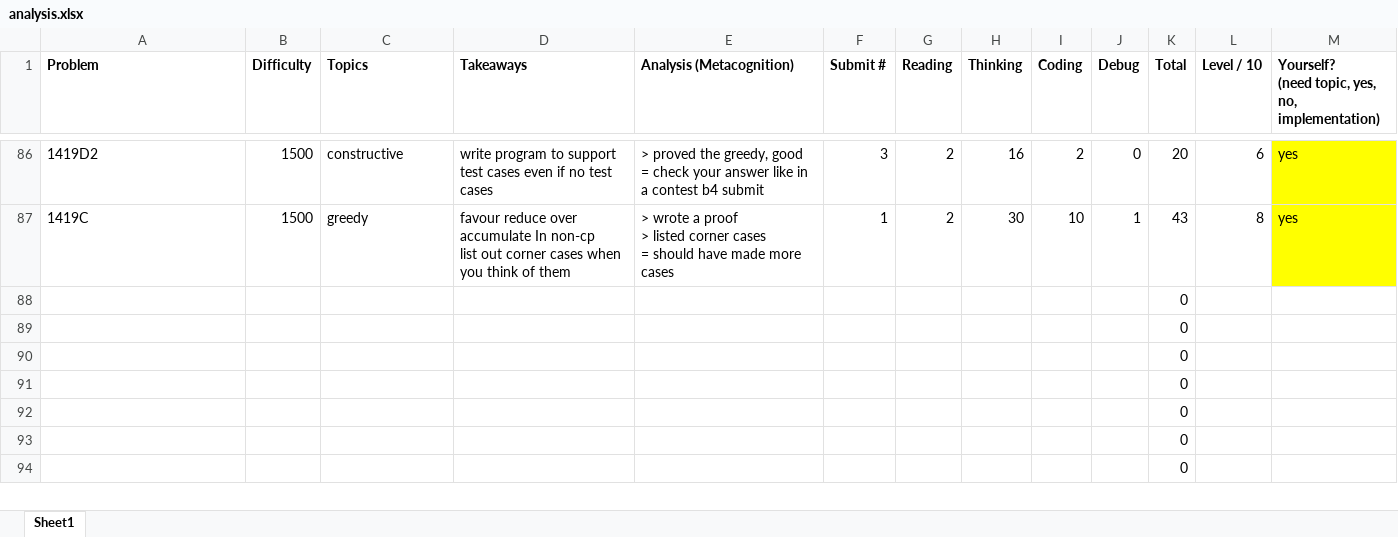
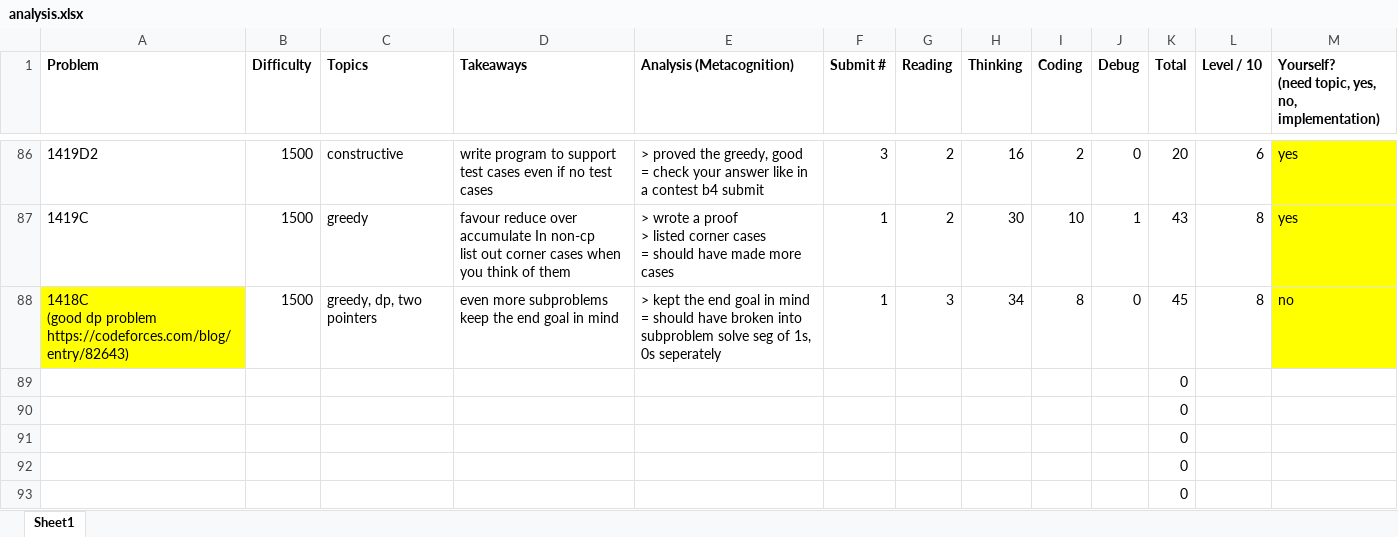
Before and after one commit to tfg1434/cp, an Excel workbook: analysis.xlsx, sheet Sheet1, drawn as a sheet; only a part is shown, gaps mark what is left out; the shorter side is filled out with more unchanged rows; values as stored, in another font and other column widths than the file's, no borders; conditional formats not drawn; removed rows and columns are numbered as before the commit, all else as after; ↵ is a line break in a cell; the diff names each change by its address in the sheet, - before the commit and + after, or states it on an @@ line.

```diff
--- a/analysis.xlsx (sheet Sheet1)
+++ b/analysis.xlsx (sheet Sheet1)
-row 88:  |  |  |  |  |  |  |  |  |  | 0
+row 88: 1418C ↵ (good dp problem https://codeforces.com/blog/entry/82643) | 1500 | greedy, dp, two pointers | even more subproblems ↵ keep the end goal in mind | > kept the end goal in mind ↵ = should have broken into subproblem solve seg of 1s, 0s seperately | 1 | 3 | 34 | 8 | 0 | 45 | 8 | no
```
Also changed, not shown: 1 other file.
